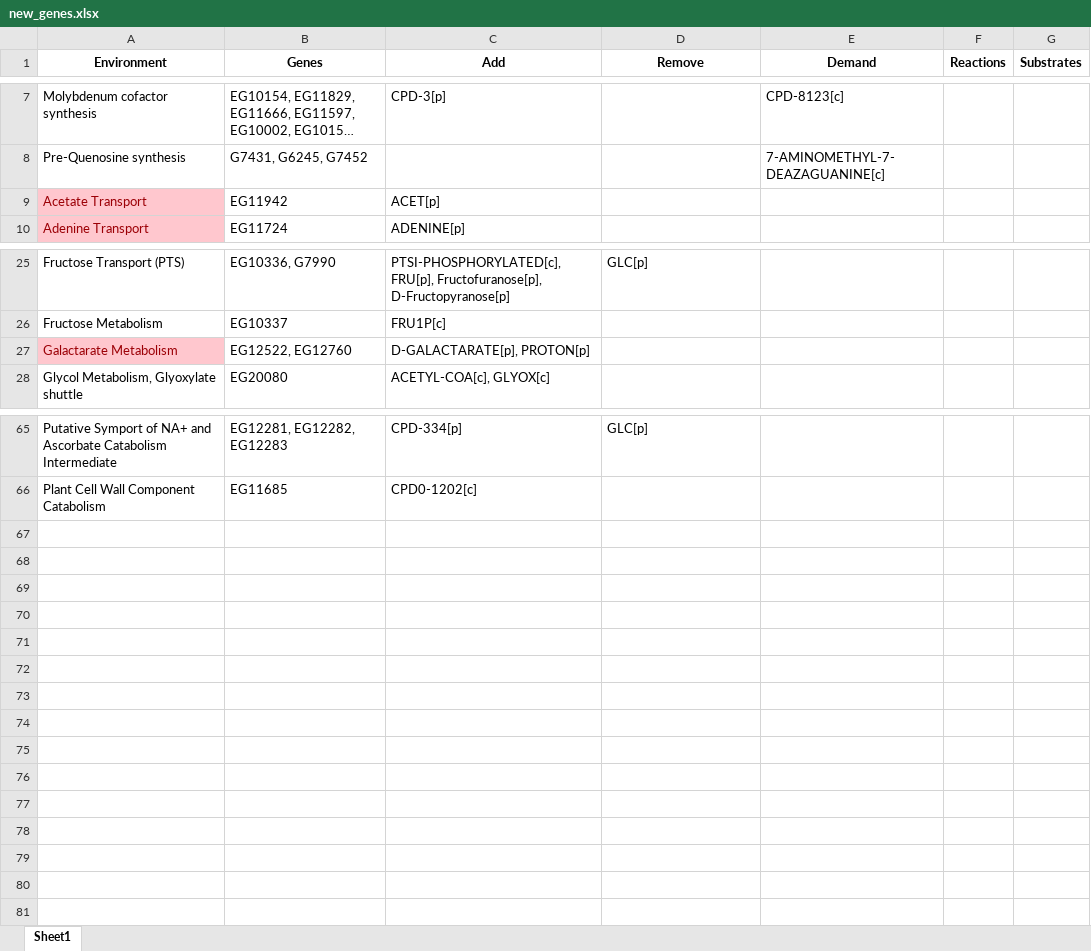
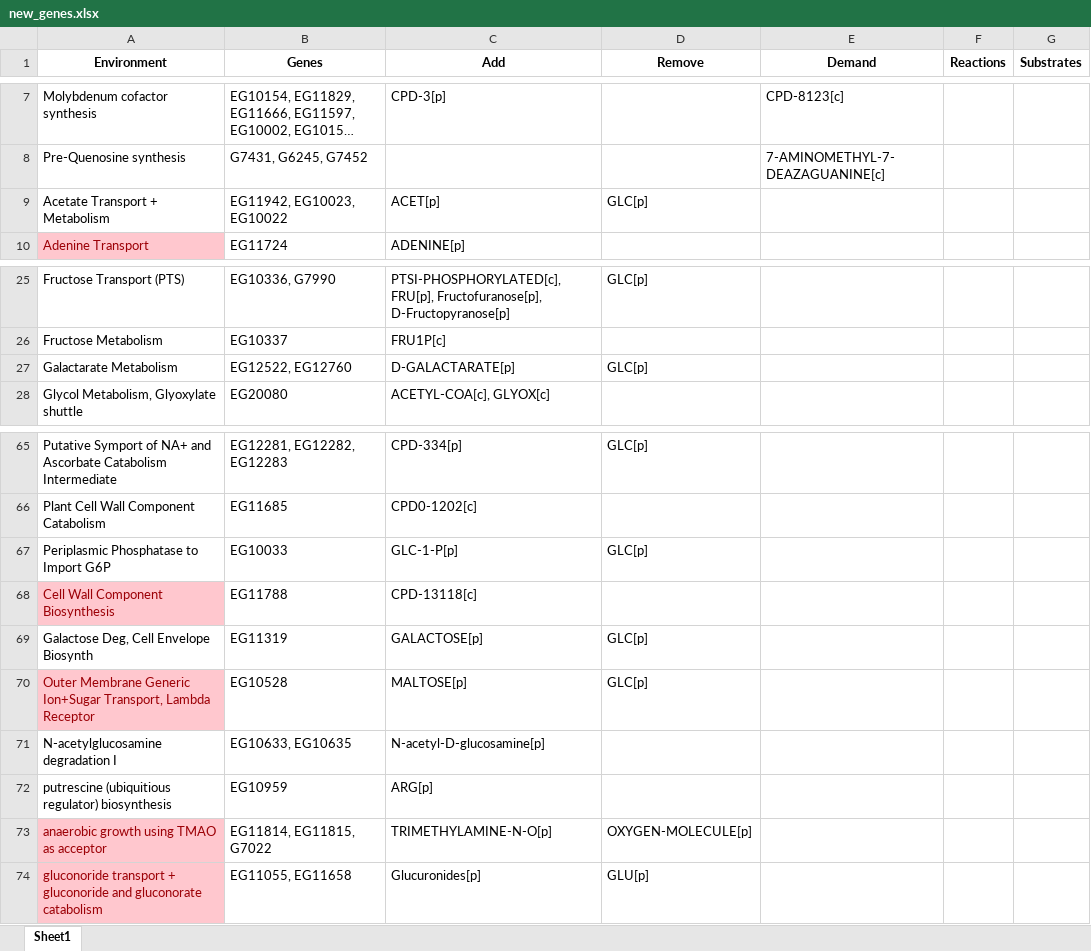
Before and after one commit to CovertLab/vEcoli, an Excel workbook: notebooks/new_environments/new_genes.xlsx, sheet Sheet1, drawn as a sheet; only a part is shown, gaps mark what is left out; long unchanged cells end in …; values as stored, in another font and other column widths than the file's, no borders; removed rows and columns are numbered as before the commit, all else as after; the diff names each change by its address in the sheet, - before the commit and + after, or states it on an @@ line.

Commit message:
Update Excel with first-pass of second set of metabolism genes

```diff
--- a/notebooks/new_environments/new_genes.xlsx (sheet Sheet1)
+++ b/notebooks/new_environments/new_genes.xlsx (sheet Sheet1)
-row 9: Acetate Transport | EG11942 | ACET[p]
+row 9: Acetate Transport + Metabolism | EG11942, EG10023, EG10022 | ACET[p] | GLC[p]
@@ A27 fill: #FFC7CE → none, text colour: #9C0006 → black @@
-C27 (Add): D-GALACTARATE[p], PROTON[p]
+C27 (Add): D-GALACTARATE[p]
-D27 (Remove): (empty)
+D27 (Remove): GLC[p]
+row 67: Periplasmic Phosphatase to Import G6P | EG10033 | GLC-1-P[p] | GLC[p]
+row 68: Cell Wall Component Biosynthesis | EG11788 | CPD-13118[c]
+row 69: Galactose Deg, Cell Envelope Biosynth | EG11319 | GALACTOSE[p] | GLC[p]
+row 70: Outer Membrane Generic Ion+Sugar Transport, Lambda Receptor | EG10528 | MALTOSE[p] | GLC[p]
+row 71: N-acetylglucosamine degradation I | EG10633, EG10635 | N-acetyl-D-glucosamine[p]
+row 72: putrescine (ubiquitious regulator) biosynthesis | EG10959 | ARG[p]
+row 73: anaerobic growth using TMAO as acceptor | EG11814, EG11815, G7022 | TRIMETHYLAMINE-N-O[p] | OXYGEN-MOLECULE[p]
+row 74: gluconoride transport + gluconoride and gluconorate catabolism | EG11055, EG11658 | Glucuronides[p] | GLU[p]
```
Also changed, not shown: 3 other files.
